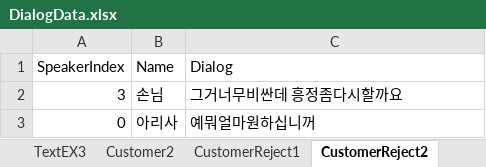
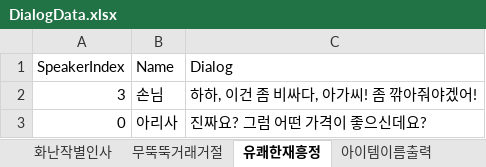
Before and after one commit to rlaghkdgus/HaveToTrade2, an Excel workbook: Assets/Scripts/MG/Data/DialogData.xlsx, sheet 유쾌한재흥정, drawn as a sheet; values as stored, in another font and other column widths than the file's, no borders; the diff names each change by its address in the sheet, - before the commit and + after, or states it on an @@ line.

Commit message:
25-05-28
dialog끝

```diff
--- a/Assets/Scripts/MG/Data/DialogData.xlsx (sheet 유쾌한재흥정)
+++ b/Assets/Scripts/MG/Data/DialogData.xlsx (sheet 유쾌한재흥정)
-sheet tab: Customer2
+sheet tab: 화난작별인사
-sheet tab: CustomerReject1
+sheet tab: 무뚝뚝거래거절
-sheet tab: CustomerReject2
+sheet tab: 유쾌한재흥정
-C2 (Dialog): 그거너무비싼데 흥정좀다시할까요
+C2 (Dialog): 하하, 이건 좀 비싸다, 아가씨! 좀 깎아줘야겠어!
-C3 (Dialog): 예뭐얼마원하십니꺼
+C3 (Dialog): 진짜요? 그럼 어떤 가격이 좋으신데요?
```
Also changed, not shown: sheet 무뚝뚝거래거절, sheet 무뚝뚝거래전잡담, sheet 아이템이름출력, sheet 화난작별인사, other sheet tabs, 10 other files.
